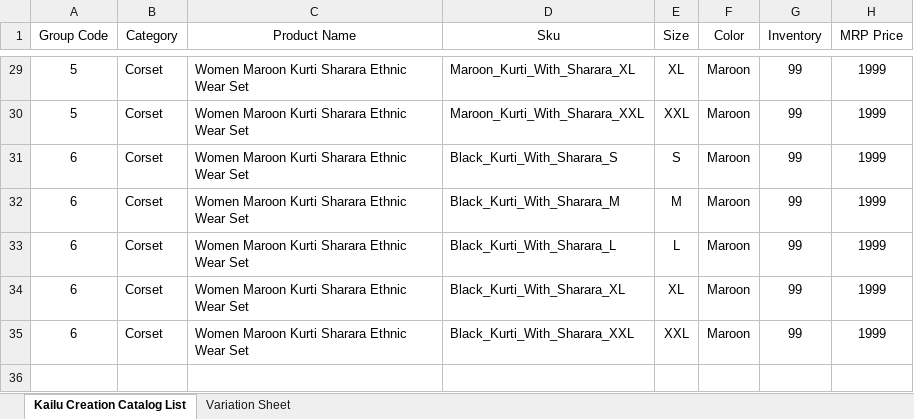
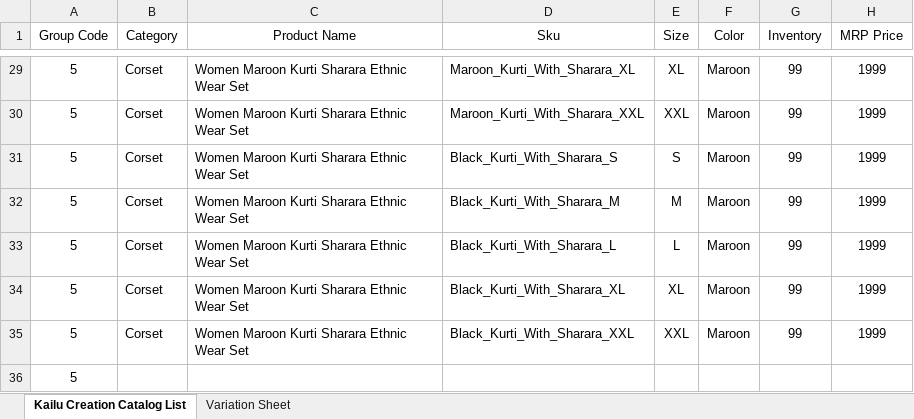
Before and after one commit to Kaklotar9985/KAILU-CREATION-V2, an Excel workbook: Kailu Creation Catalog List.xlsx, sheet Kailu Creation Catalog List, drawn as a sheet; only a part is shown, gaps mark what is left out; values as stored, in another font and other column widths than the file's, no borders; rows hold the shown columns only; the diff names each change by its address in the sheet, - before the commit and + after, or states it on an @@ line.

```diff
--- a/Kailu Creation Catalog List.xlsx (sheet Kailu Creation Catalog List)
+++ b/Kailu Creation Catalog List.xlsx (sheet Kailu Creation Catalog List)
-A31:A35 (Group Code): 6
+A31:A35 (Group Code): 5
+row 36: 5
```
Also changed, not shown: 4 other files.
